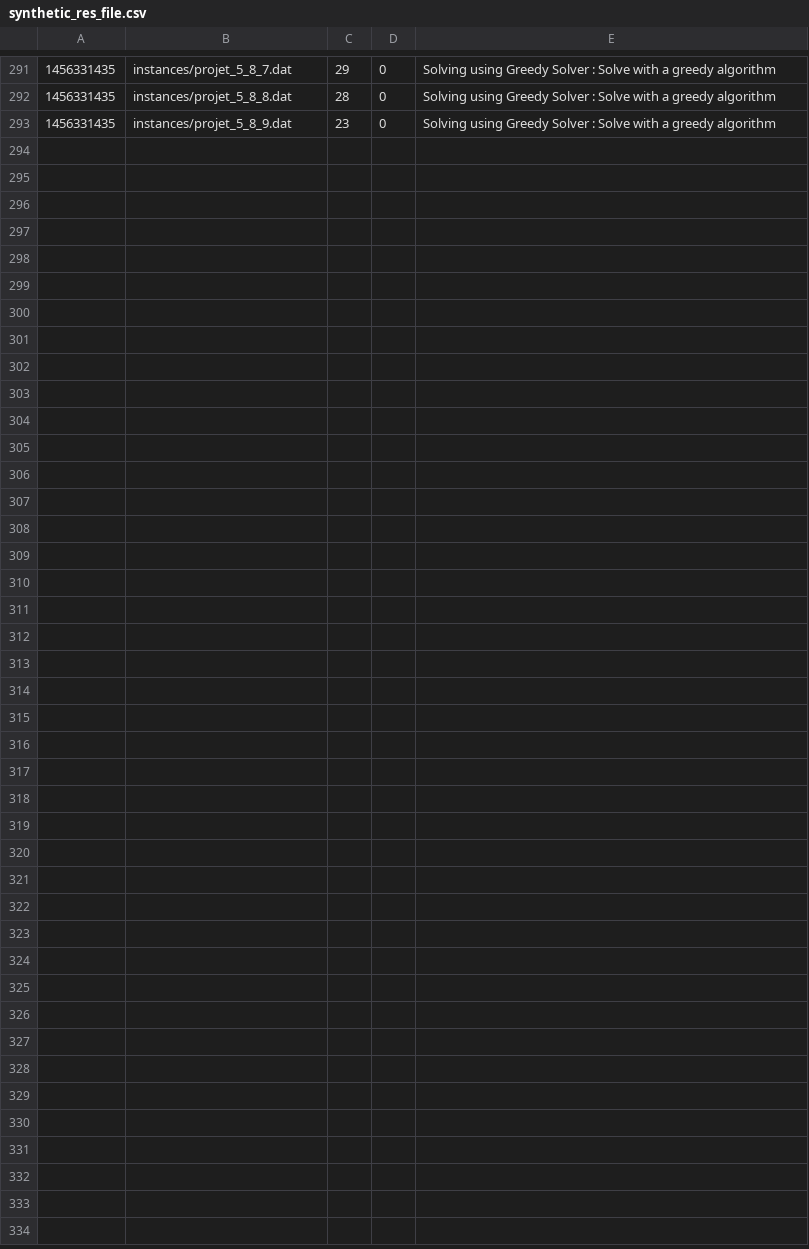
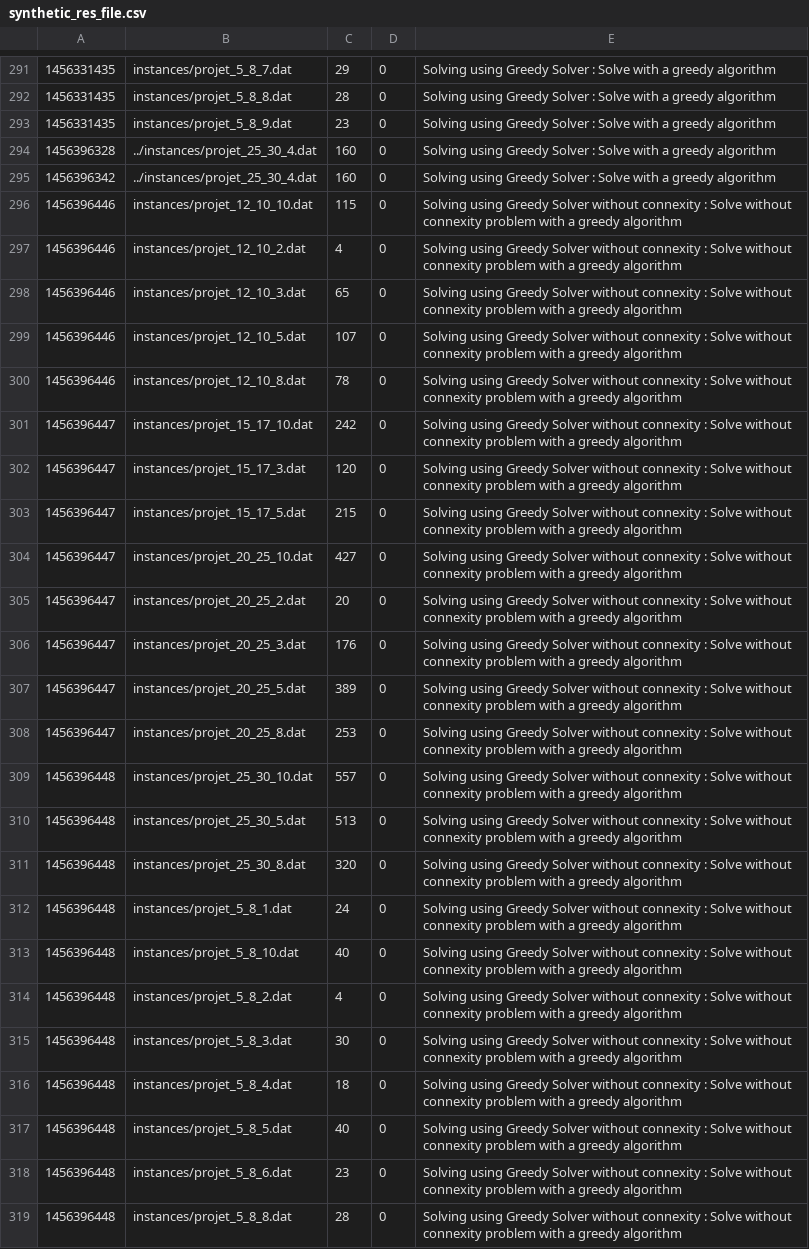
Before and after one commit to emmanueljay/ECMA, a CSV file: res/synthetic_res_file.csv, drawn as a sheet; only a part is shown, gaps mark what is left out; the diff names each change by its address in the sheet, - before the commit and + after, or states it on an @@ line.

Commit message:
Addition of a greedy solver without connexity

```diff
--- a/res/synthetic_res_file.csv
+++ b/res/synthetic_res_file.csv
+row 294: 1456396328 | ../instances/projet_25_30_4.dat | 160 | 0 | Solving using Greedy Solver : Solve with a greedy algorithm
+row 295: 1456396342 | ../instances/projet_25_30_4.dat | 160 | 0 | Solving using Greedy Solver : Solve with a greedy algorithm
+row 296: 1456396446 | instances/projet_12_10_10.dat | 115 | 0 | Solving using Greedy Solver without connexity : Solve without connexity problem with a greedy algorithm
+row 297: 1456396446 | instances/projet_12_10_2.dat | 4 | 0 | Solving using Greedy Solver without connexity : Solve without connexity problem with a greedy algorithm
+row 298: 1456396446 | instances/projet_12_10_3.dat | 65 | 0 | Solving using Greedy Solver without connexity : Solve without connexity problem with a greedy algorithm
+row 299: 1456396446 | instances/projet_12_10_5.dat | 107 | 0 | Solving using Greedy Solver without connexity : Solve without connexity problem with a greedy algorithm
+row 300: 1456396446 | instances/projet_12_10_8.dat | 78 | 0 | Solving using Greedy Solver without connexity : Solve without connexity problem with a greedy algorithm
+row 301: 1456396447 | instances/projet_15_17_10.dat | 242 | 0 | Solving using Greedy Solver without connexity : Solve without connexity problem with a greedy algorithm
+row 302: 1456396447 | instances/projet_15_17_3.dat | 120 | 0 | Solving using Greedy Solver without connexity : Solve without connexity problem with a greedy algorithm
+row 303: 1456396447 | instances/projet_15_17_5.dat | 215 | 0 | Solving using Greedy Solver without connexity : Solve without connexity problem with a greedy algorithm
+row 304: 1456396447 | instances/projet_20_25_10.dat | 427 | 0 | Solving using Greedy Solver without connexity : Solve without connexity problem with a greedy algorithm
+row 305: 1456396447 | instances/projet_20_25_2.dat | 20 | 0 | Solving using Greedy Solver without connexity : Solve without connexity problem with a greedy algorithm
+row 306: 1456396447 | instances/projet_20_25_3.dat | 176 | 0 | Solving using Greedy Solver without connexity : Solve without connexity problem with a greedy algorithm
+row 307: 1456396447 | instances/projet_20_25_5.dat | 389 | 0 | Solving using Greedy Solver without connexity : Solve without connexity problem with a greedy algorithm
+row 308: 1456396447 | instances/projet_20_25_8.dat | 253 | 0 | Solving using Greedy Solver without connexity : Solve without connexity problem with a greedy algorithm
+row 309: 1456396448 | instances/projet_25_30_10.dat | 557 | 0 | Solving using Greedy Solver without connexity : Solve without connexity problem with a greedy algorithm
+row 310: 1456396448 | instances/projet_25_30_5.dat | 513 | 0 | Solving using Greedy Solver without connexity : Solve without connexity problem with a greedy algorithm
+row 311: 1456396448 | instances/projet_25_30_8.dat | 320 | 0 | Solving using Greedy Solver without connexity : Solve without connexity problem with a greedy algorithm
+row 312: 1456396448 | instances/projet_5_8_1.dat | 24 | 0 | Solving using Greedy Solver without connexity : Solve without connexity problem with a greedy algorithm
+row 313: 1456396448 | instances/projet_5_8_10.dat | 40 | 0 | Solving using Greedy Solver without connexity : Solve without connexity problem with a greedy algorithm
+row 314: 1456396448 | instances/projet_5_8_2.dat | 4 | 0 | Solving using Greedy Solver without connexity : Solve without connexity problem with a greedy algorithm
+row 315: 1456396448 | instances/projet_5_8_3.dat | 30 | 0 | Solving using Greedy Solver without connexity : Solve without connexity problem with a greedy algorithm
+row 316: 1456396448 | instances/projet_5_8_4.dat | 18 | 0 | Solving using Greedy Solver without connexity : Solve without connexity problem with a greedy algorithm
+row 317: 1456396448 | instances/projet_5_8_5.dat | 40 | 0 | Solving using Greedy Solver without connexity : Solve without connexity problem with a greedy algorithm
+row 318: 1456396448 | instances/projet_5_8_6.dat | 23 | 0 | Solving using Greedy Solver without connexity : Solve without connexity problem with a greedy algorithm
+row 319: 1456396448 | instances/projet_5_8_8.dat | 28 | 0 | Solving using Greedy Solver without connexity : Solve without connexity problem with a greedy algorithm
```
Also changed, not shown: 4 other files.
